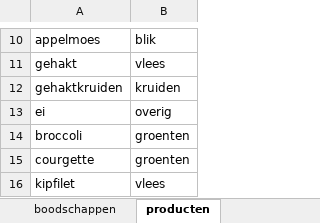
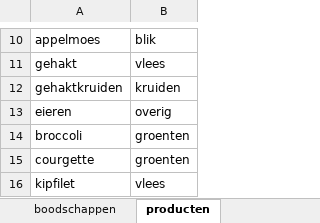
Before and after one commit to iriseekhout/wisselmenu, an Excel workbook: data-raw/data/recepten.xlsx, sheet producten, drawn as a sheet; only a part is shown, gaps mark what is left out; values as stored, in another font and other column widths than the file's, no borders; the diff covers the shown part only; the diff names each change by its address in the sheet, - before the commit and + after, or states it on an @@ line.

```diff
--- a/data-raw/data/recepten.xlsx (sheet producten)
+++ b/data-raw/data/recepten.xlsx (sheet producten)
-A13: ei
+A13: eieren
```
Also changed, not shown: 45 added rows elsewhere in this sheet, other sheet tabs, 10 other files.
